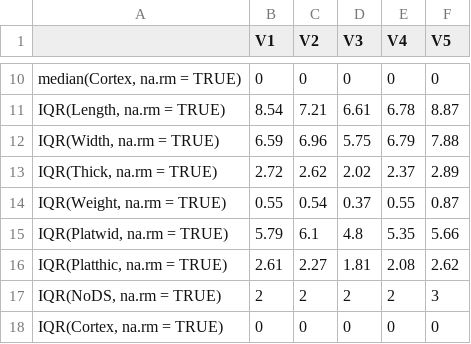
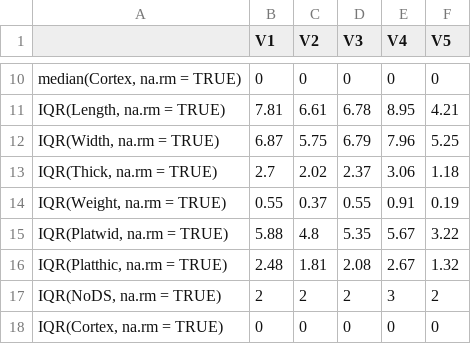
Before and after one commit to benmarwick/Pleistocene-aged-stone-artefacts-from-Jerimalai--East-Timor, a CSV file: manuscript/figures/table_6_flake_metrics.csv, drawn as a sheet; only a part is shown, gaps mark what is left out; the diff covers the shown part only.

```diff
--- a/manuscript/figures/table_6_flake_metrics.csv
+++ b/manuscript/figures/table_6_flake_metrics.csv
@@ -10,9 +10,9 @@
 "median(Cortex, na.rm = TRUE)",0,0,0,0,0
-"IQR(Length, na.rm = TRUE)",8.54,7.21,6.61,6.78,8.87
-"IQR(Width, na.rm = TRUE)",6.59,6.96,5.75,6.79,7.88
-"IQR(Thick, na.rm = TRUE)",2.72,2.62,2.02,2.37,2.89
-"IQR(Weight, na.rm = TRUE)",0.55,0.54,0.37,0.55,0.87
-"IQR(Platwid, na.rm = TRUE)",5.79,6.1,4.8,5.35,5.66
-"IQR(Platthic, na.rm = TRUE)",2.61,2.27,1.81,2.08,2.62
-"IQR(NoDS, na.rm = TRUE)",2,2,2,2,3
+"IQR(Length, na.rm = TRUE)",7.81,6.61,6.78,8.95,4.21
+"IQR(Width, na.rm = TRUE)",6.87,5.75,6.79,7.96,5.25
+"IQR(Thick, na.rm = TRUE)",2.7,2.02,2.37,3.06,1.18
+"IQR(Weight, na.rm = TRUE)",0.55,0.37,0.55,0.91,0.19
+"IQR(Platwid, na.rm = TRUE)",5.88,4.8,5.35,5.67,3.22
+"IQR(Platthic, na.rm = TRUE)",2.48,1.81,2.08,2.67,1.32
+"IQR(NoDS, na.rm = TRUE)",2,2,2,3,2
 "IQR(Cortex, na.rm = TRUE)",0,0,0,0,0
```
Also changed, not shown: 46 edited cells elsewhere in this file, 6 other files.
